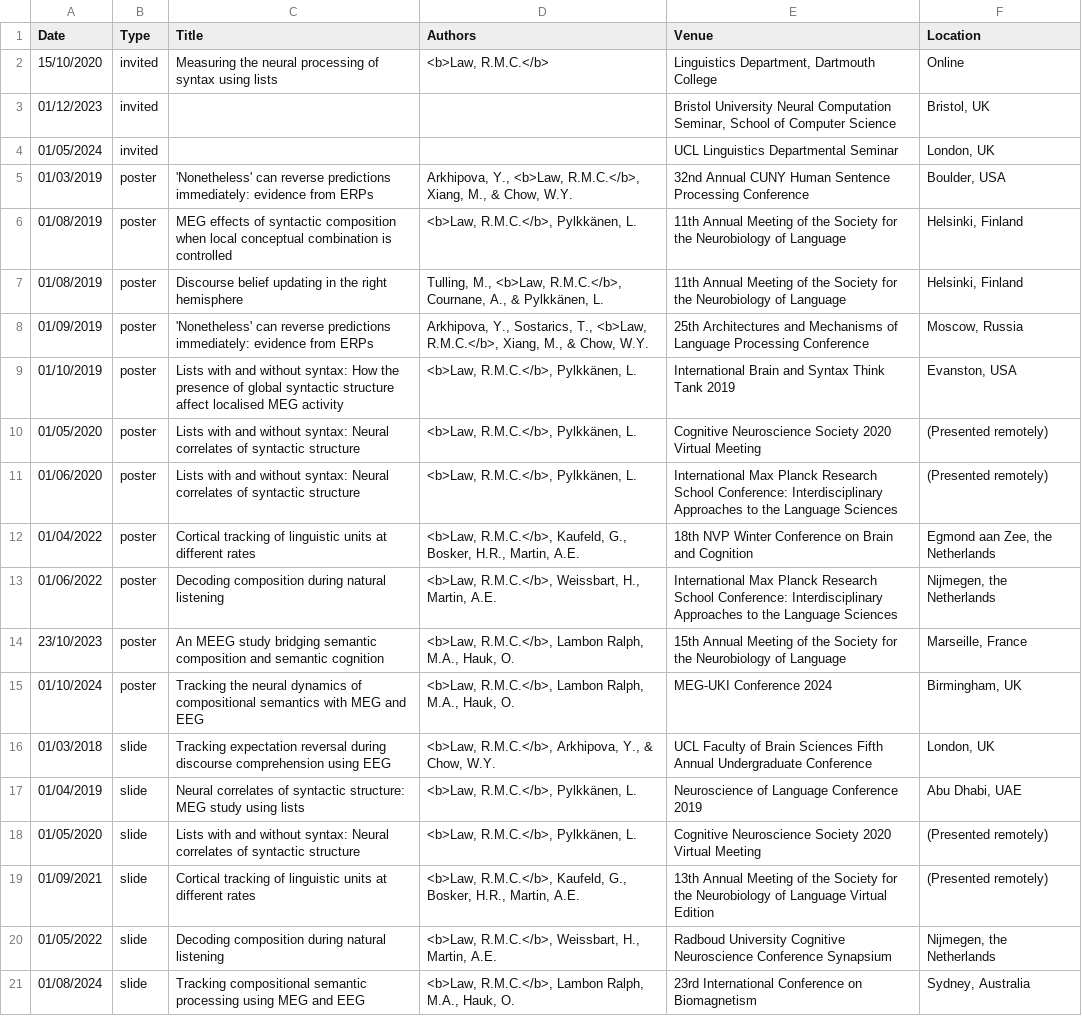
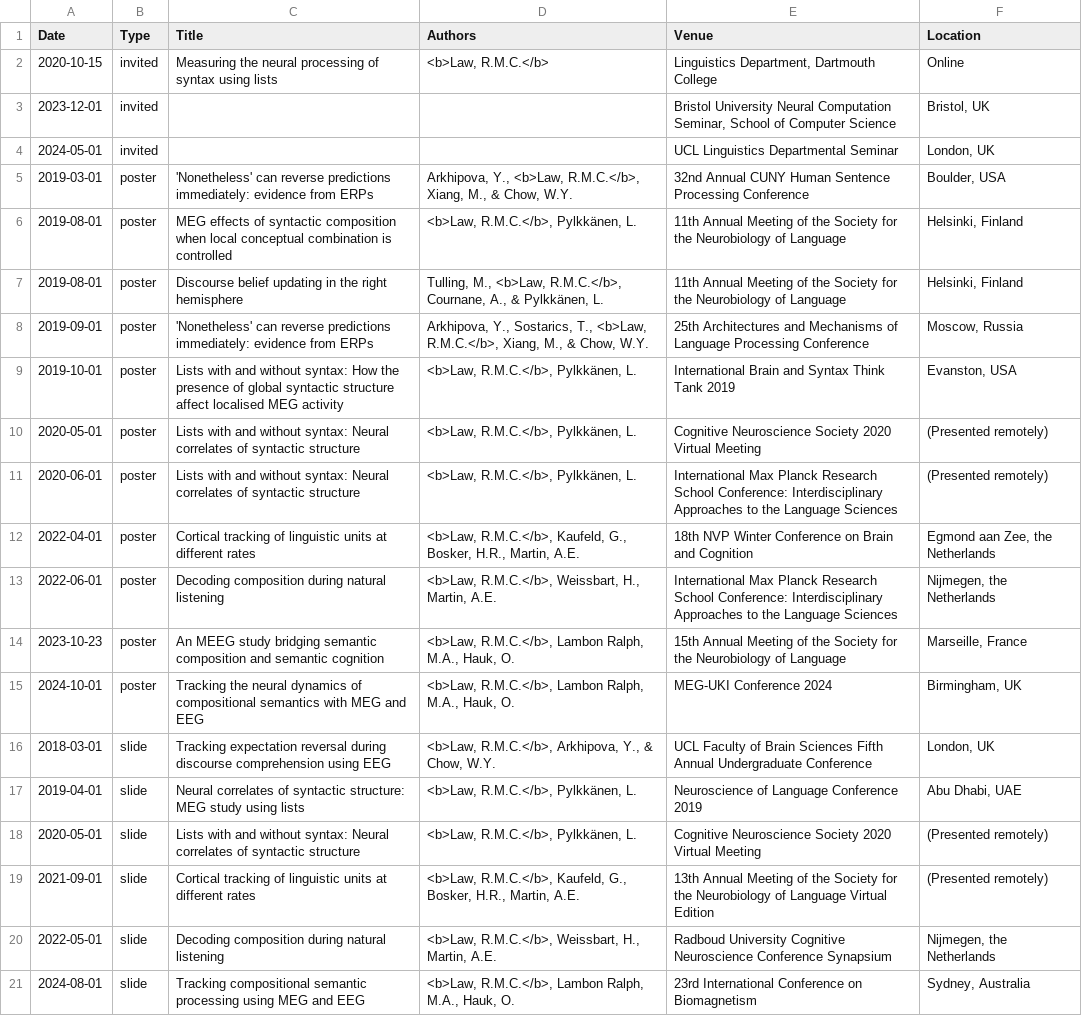
Before and after one commit to rmc-law/rmc-law.github.io, a CSV file: _data/presentations.csv, drawn as a sheet; the diff names each change by its address in the sheet, - before the commit and + after, or states it on an @@ line.

```diff
--- a/_data/presentations.csv
+++ b/_data/presentations.csv
-A2 (Date): 15/10/2020
+A2 (Date): 2020-10-15
-A3 (Date): 01/12/2023
+A3 (Date): 2023-12-01
-A4 (Date): 01/05/2024
+A4 (Date): 2024-05-01
-A5 (Date): 01/03/2019
+A5 (Date): 2019-03-01
-A6:A7 (Date): 01/08/2019
+A6:A7 (Date): 2019-08-01
-A8 (Date): 01/09/2019
+A8 (Date): 2019-09-01
-A9 (Date): 01/10/2019
+A9 (Date): 2019-10-01
-A10 (Date): 01/05/2020
+A10 (Date): 2020-05-01
-A11 (Date): 01/06/2020
+A11 (Date): 2020-06-01
-A12 (Date): 01/04/2022
+A12 (Date): 2022-04-01
-A13 (Date): 01/06/2022
+A13 (Date): 2022-06-01
-A14 (Date): 23/10/2023
+A14 (Date): 2023-10-23
-A15 (Date): 01/10/2024
+A15 (Date): 2024-10-01
-A16 (Date): 01/03/2018
+A16 (Date): 2018-03-01
-A17 (Date): 01/04/2019
+A17 (Date): 2019-04-01
-A18 (Date): 01/05/2020
+A18 (Date): 2020-05-01
-A19 (Date): 01/09/2021
+A19 (Date): 2021-09-01
-A20 (Date): 01/05/2022
+A20 (Date): 2022-05-01
-A21 (Date): 01/08/2024
+A21 (Date): 2024-08-01
```
